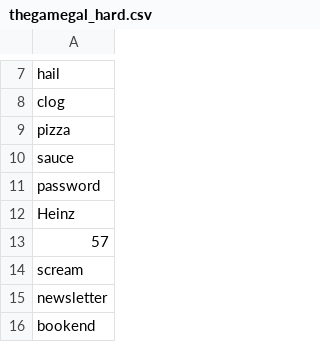
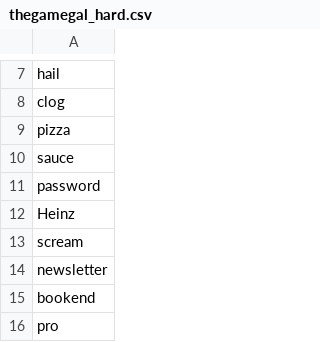
Before and after one commit to mfgpcm/activityOnline, a CSV file: wordLists/thegamegal_hard.csv, drawn as a sheet; only a part is shown, gaps mark what is left out; the shorter side is filled out with more unchanged rows; the diff names each change by its address in the sheet, - before the commit and + after, or states it on an @@ line.

```diff
--- a/wordLists/thegamegal_hard.csv
+++ b/wordLists/thegamegal_hard.csv
-row 13: 57
```
Also changed, not shown: wordLists/hobbylark_easy.csv, wordLists/thegamegal_easy.csv, 10 other files.
